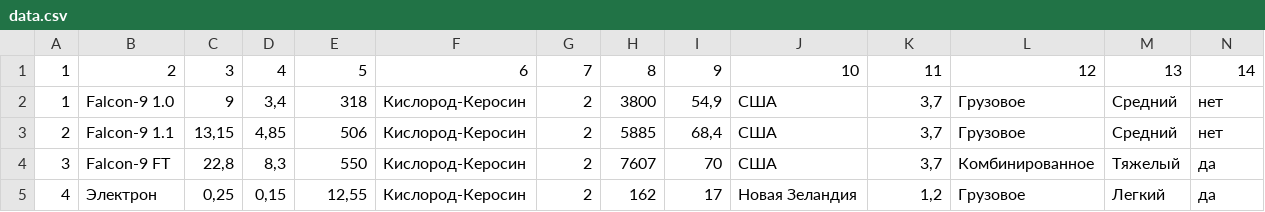
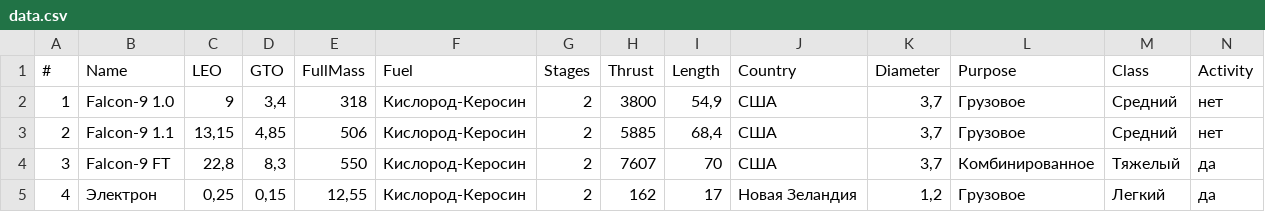
Before and after one commit to VladimirSmetana/InDataRocketAnalysis, a CSV file: data.csv, drawn as a sheet; only a part is shown; removed rows and columns are numbered as before the commit, all else as after; rows hold the shown columns only; the diff names each change by its address in the sheet, - before the commit and + after, or states it on an @@ line.

```diff
--- a/data.csv
+++ b/data.csv
-row 1: 1 | 2 | 3 | 4 | 5 | 6 | 7 | 8 | 9 | 10 | 11 | 12 | 13 | 14
+row 1: # | Name | LEO | GTO | FullMass | Fuel | Stages | Thrust | Length | Country | Diameter | Purpose | Class | Activity
```
Also changed, not shown: 1 other file.
